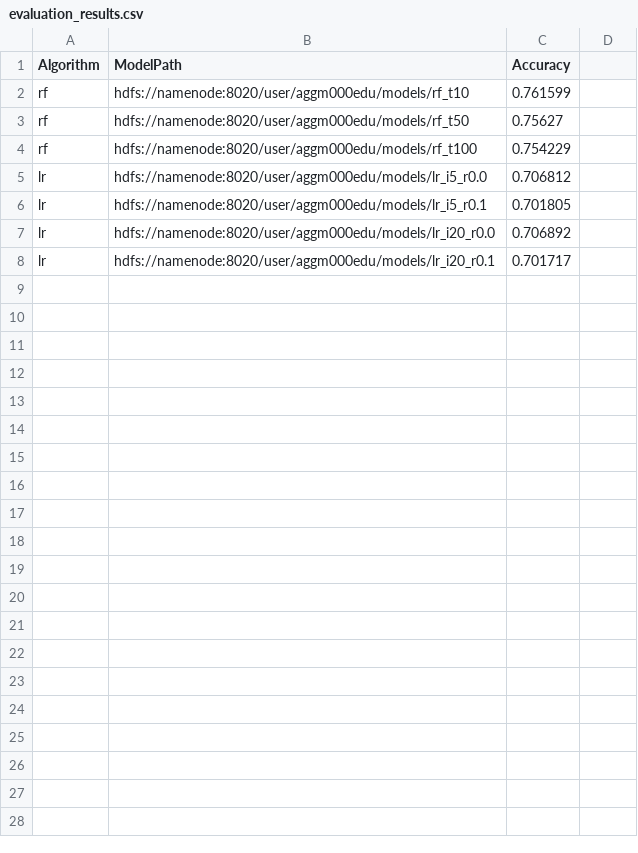
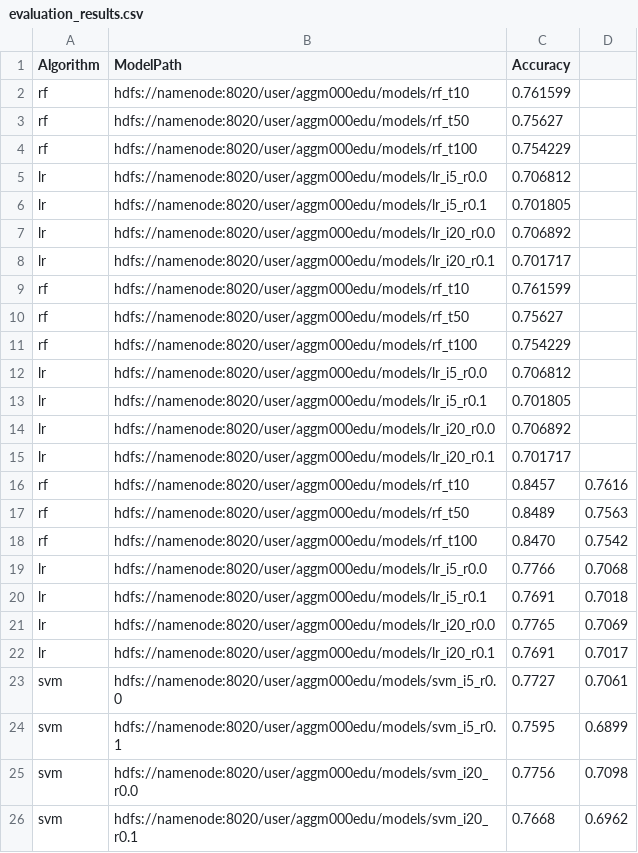
Before and after one commit to adrianoggm/CCii, a CSV file: P3/evaluation_results.csv, drawn as a sheet.

```diff
--- a/P3/evaluation_results.csv
+++ b/P3/evaluation_results.csv
@@ -8 +8,19 @@ lr,hdfs://namenode:8020/user/aggm000edu/models/lr_i20_r0.0,0.706892
 lr,hdfs://namenode:8020/user/aggm000edu/models/lr_i20_r0.1,0.701717
+rf,hdfs://namenode:8020/user/aggm000edu/models/rf_t10,0.761599
+rf,hdfs://namenode:8020/user/aggm000edu/models/rf_t50,0.75627
+rf,hdfs://namenode:8020/user/aggm000edu/models/rf_t100,0.754229
+lr,hdfs://namenode:8020/user/aggm000edu/models/lr_i5_r0.0,0.706812
+lr,hdfs://namenode:8020/user/aggm000edu/models/lr_i5_r0.1,0.701805
+lr,hdfs://namenode:8020/user/aggm000edu/models/lr_i20_r0.0,0.706892
+lr,hdfs://namenode:8020/user/aggm000edu/models/lr_i20_r0.1,0.701717
+rf,hdfs://namenode:8020/user/aggm000edu/models/rf_t10,0.8457,0.7616
+rf,hdfs://namenode:8020/user/aggm000edu/models/rf_t50,0.8489,0.7563
+rf,hdfs://namenode:8020/user/aggm000edu/models/rf_t100,0.8470,0.7542
+lr,hdfs://namenode:8020/user/aggm000edu/models/lr_i5_r0.0,0.7766,0.7068
+lr,hdfs://namenode:8020/user/aggm000edu/models/lr_i5_r0.1,0.7691,0.7018
+lr,hdfs://namenode:8020/user/aggm000edu/models/lr_i20_r0.0,0.7765,0.7069
+lr,hdfs://namenode:8020/user/aggm000edu/models/lr_i20_r0.1,0.7691,0.7017
+svm,hdfs://namenode:8020/user/aggm000edu/models/svm_i5_r0.0,0.7727,0.7061
+svm,hdfs://namenode:8020/user/aggm000edu/models/svm_i5_r0.1,0.7595,0.6899
+svm,hdfs://namenode:8020/user/aggm000edu/models/svm_i20_r0.0,0.7756,0.7098
+svm,hdfs://namenode:8020/user/aggm000edu/models/svm_i20_r0.1,0.7668,0.6962
```
Also changed, not shown: P3/results.csv, 20 other files.
